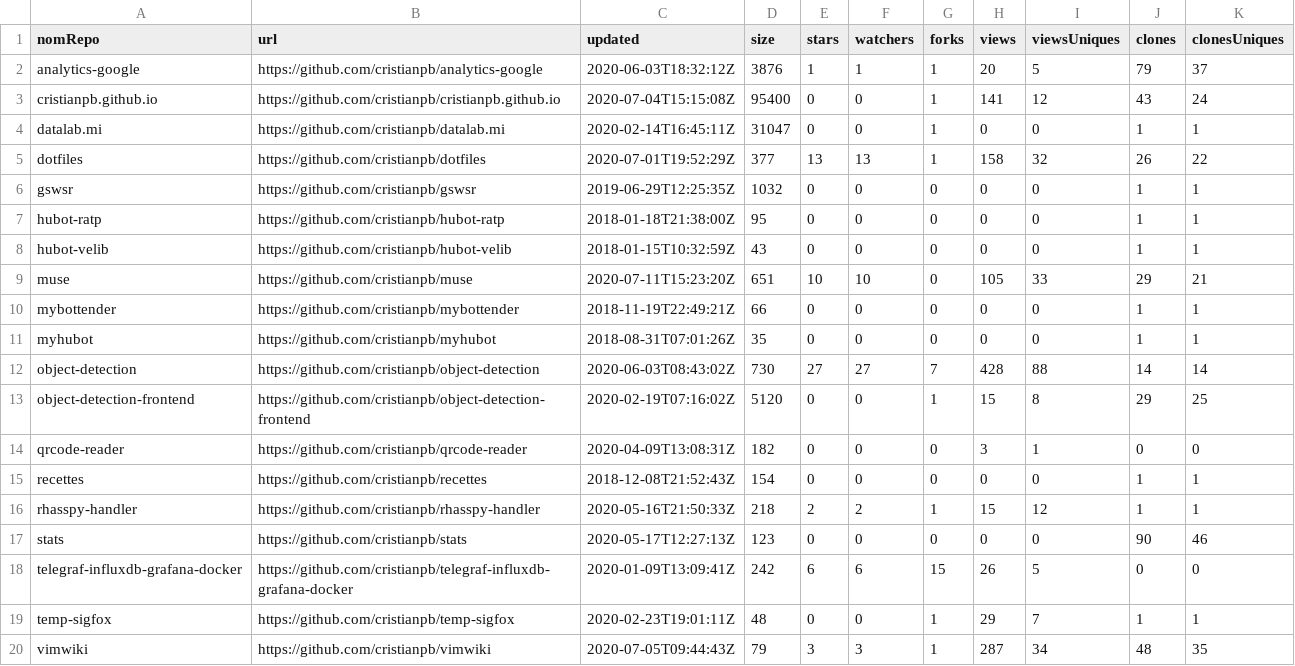
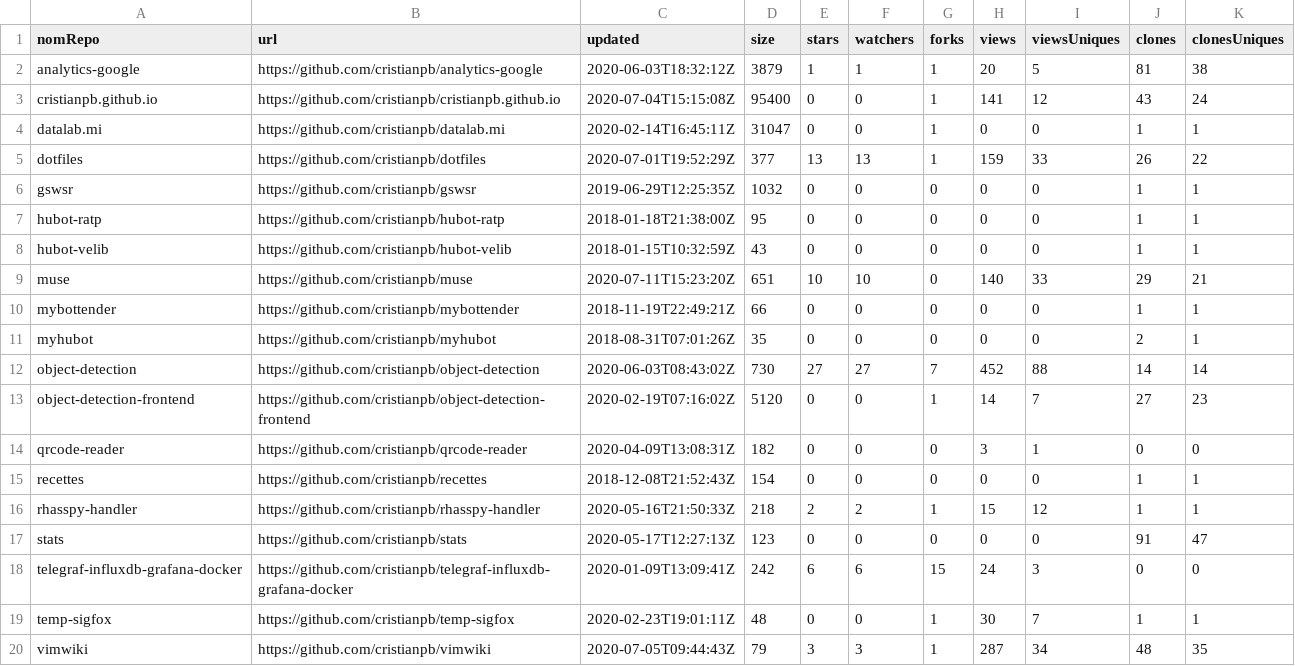
Before and after one commit to cristianpb/stats, a CSV file: github-repositories.csv, drawn as a sheet.

```diff
--- a/github-repositories.csv
+++ b/github-repositories.csv
@@ -1,6 +1,6 @@
 nomRepo,url,updated,size,stars,watchers,forks,views,viewsUniques,clones,clonesUniques
-analytics-google,https://github.com/cristianpb/analytics-google,2020-06-03T18:32:12Z,3876,1,1,1,20,5,79,37
+analytics-google,https://github.com/cristianpb/analytics-google,2020-06-03T18:32:12Z,3879,1,1,1,20,5,81,38
 cristianpb.github.io,https://github.com/cristianpb/cristianpb.github.io,2020-07-04T15:15:08Z,95400,0,0,1,141,12,43,24
 datalab.mi,https://github.com/cristianpb/datalab.mi,2020-02-14T16:45:11Z,31047,0,0,1,0,0,1,1
-dotfiles,https://github.com/cristianpb/dotfiles,2020-07-01T19:52:29Z,377,13,13,1,158,32,26,22
+dotfiles,https://github.com/cristianpb/dotfiles,2020-07-01T19:52:29Z,377,13,13,1,159,33,26,22
 gswsr,https://github.com/cristianpb/gswsr,2019-06-29T12:25:35Z,1032,0,0,0,0,0,1,1
@@ -8,7 +8,7 @@ hubot-ratp,https://github.com/cristianpb/hubot-ratp,2018-01-18T21:38:00Z,95,0,0,
 hubot-velib,https://github.com/cristianpb/hubot-velib,2018-01-15T10:32:59Z,43,0,0,0,0,0,1,1
-muse,https://github.com/cristianpb/muse,2020-07-11T15:23:20Z,651,10,10,0,105,33,29,21
+muse,https://github.com/cristianpb/muse,2020-07-11T15:23:20Z,651,10,10,0,140,33,29,21
 mybottender,https://github.com/cristianpb/mybottender,2018-11-19T22:49:21Z,66,0,0,0,0,0,1,1
-myhubot,https://github.com/cristianpb/myhubot,2018-08-31T07:01:26Z,35,0,0,0,0,0,1,1
-object-detection,https://github.com/cristianpb/object-detection,2020-06-03T08:43:02Z,730,27,27,7,428,88,14,14
-object-detection-frontend,https://github.com/cristianpb/object-detection-frontend,2020-02-19T07:16:02Z,5120,0,0,1,15,8,29,25
+myhubot,https://github.com/cristianpb/myhubot,2018-08-31T07:01:26Z,35,0,0,0,0,0,2,1
+object-detection,https://github.com/cristianpb/object-detection,2020-06-03T08:43:02Z,730,27,27,7,452,88,14,14
+object-detection-frontend,https://github.com/cristianpb/object-detection-frontend,2020-02-19T07:16:02Z,5120,0,0,1,14,7,27,23
 qrcode-reader,https://github.com/cristianpb/qrcode-reader,2020-04-09T13:08:31Z,182,0,0,0,3,1,0,0
@@ -16,5 +16,5 @@ recettes,https://github.com/cristianpb/recettes,2018-12-08T21:52:43Z,154,0,0,0,0
 rhasspy-handler,https://github.com/cristianpb/rhasspy-handler,2020-05-16T21:50:33Z,218,2,2,1,15,12,1,1
-stats,https://github.com/cristianpb/stats,2020-05-17T12:27:13Z,123,0,0,0,0,0,90,46
-telegraf-influxdb-grafana-docker,https://github.com/cristianpb/telegraf-influxdb-grafana-docker,2020-01-09T13:09:41Z,242,6,6,15,26,5,0,0
-temp-sigfox,https://github.com/cristianpb/temp-sigfox,2020-02-23T19:01:11Z,48,0,0,1,29,7,1,1
+stats,https://github.com/cristianpb/stats,2020-05-17T12:27:13Z,123,0,0,0,0,0,91,47
+telegraf-influxdb-grafana-docker,https://github.com/cristianpb/telegraf-influxdb-grafana-docker,2020-01-09T13:09:41Z,242,6,6,15,24,3,0,0
+temp-sigfox,https://github.com/cristianpb/temp-sigfox,2020-02-23T19:01:11Z,48,0,0,1,30,7,1,1
 vimwiki,https://github.com/cristianpb/vimwiki,2020-07-05T09:44:43Z,79,3,3,1,287,34,48,35
```
Also changed, not shown: github-visits.csv.
